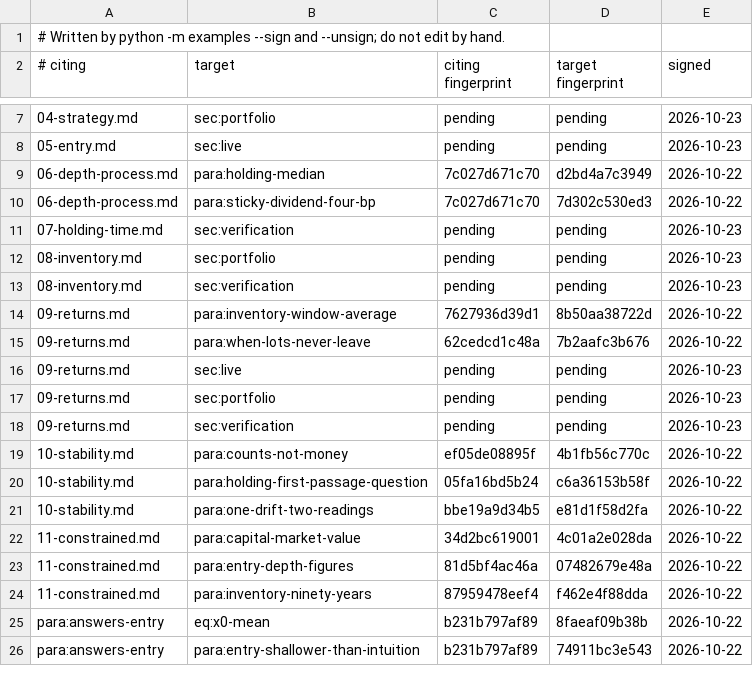
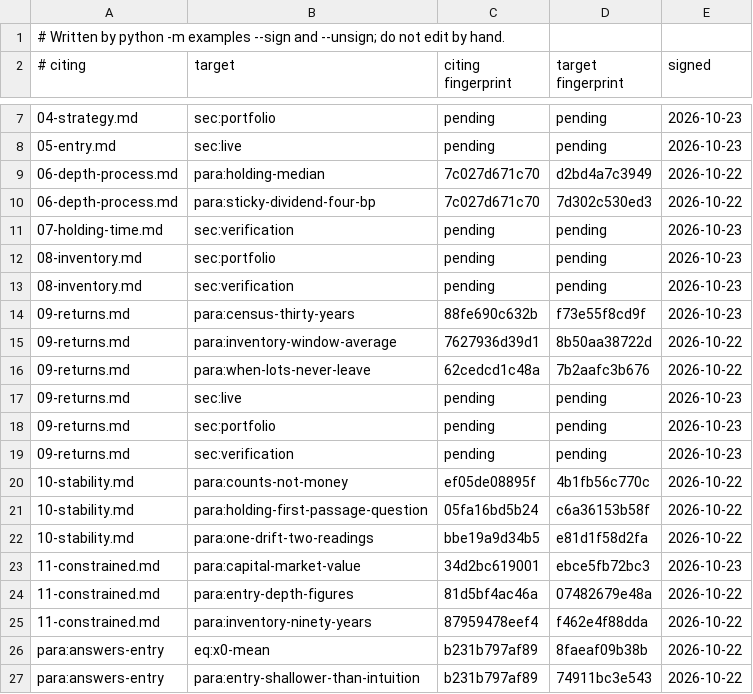
Before and after one commit to skoulik/Wheel-Model, a TSV file: sections/claims.tsv, drawn as a sheet; only a part is shown, gaps mark what is left out.

```diff
--- a/sections/claims.tsv
+++ b/sections/claims.tsv
@@ -13,2 +13,3 @@
 08-inventory.md	sec:verification	pending	pending	2026-10-23
+09-returns.md	para:census-thirty-years	88fe690c632b	f73e55f8cd9f	2026-10-23
 09-returns.md	para:inventory-window-average	7627936d39d1	8b50aa38722d	2026-10-22
@@ -21,3 +22,3 @@
 10-stability.md	para:one-drift-two-readings	bbe19a9d34b5	e81d1f58d2fa	2026-10-22
-11-constrained.md	para:capital-market-value	34d2bc619001	4c01a2e028da	2026-10-22
+11-constrained.md	para:capital-market-value	34d2bc619001	ebce5fb72bc3	2026-10-23
 11-constrained.md	para:entry-depth-figures	81d5bf4ac46a	07482679e48a	2026-10-22
```
Also changed, not shown: 4 other files.
